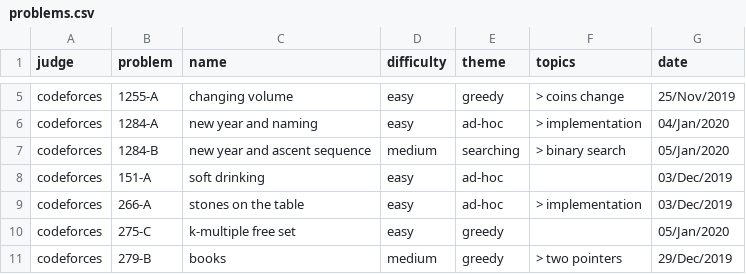
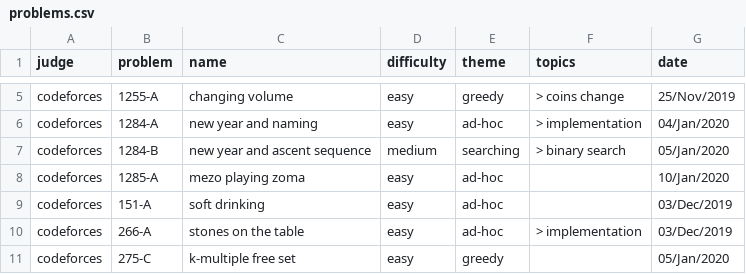
Before and after one commit to brpapa/algorithms, a CSV file: problems.csv, drawn as a sheet; only a part is shown, gaps mark what is left out; the shorter side is filled out with more unchanged rows.

Commit message:
solved: 1285-A from codeforces

```diff
--- a/problems.csv
+++ b/problems.csv
@@ -7,2 +7,3 @@ judge,problem,name,difficulty,theme,topics,date
 "codeforces","1284-B","new year and ascent sequence","medium","searching"," > binary search","05/Jan/2020"
+"codeforces","1285-A","mezo playing zoma","easy","ad-hoc","","10/Jan/2020"
 "codeforces","151-A","soft drinking","easy","ad-hoc","","03/Dec/2019"
```
Also changed, not shown: 2 other files.
